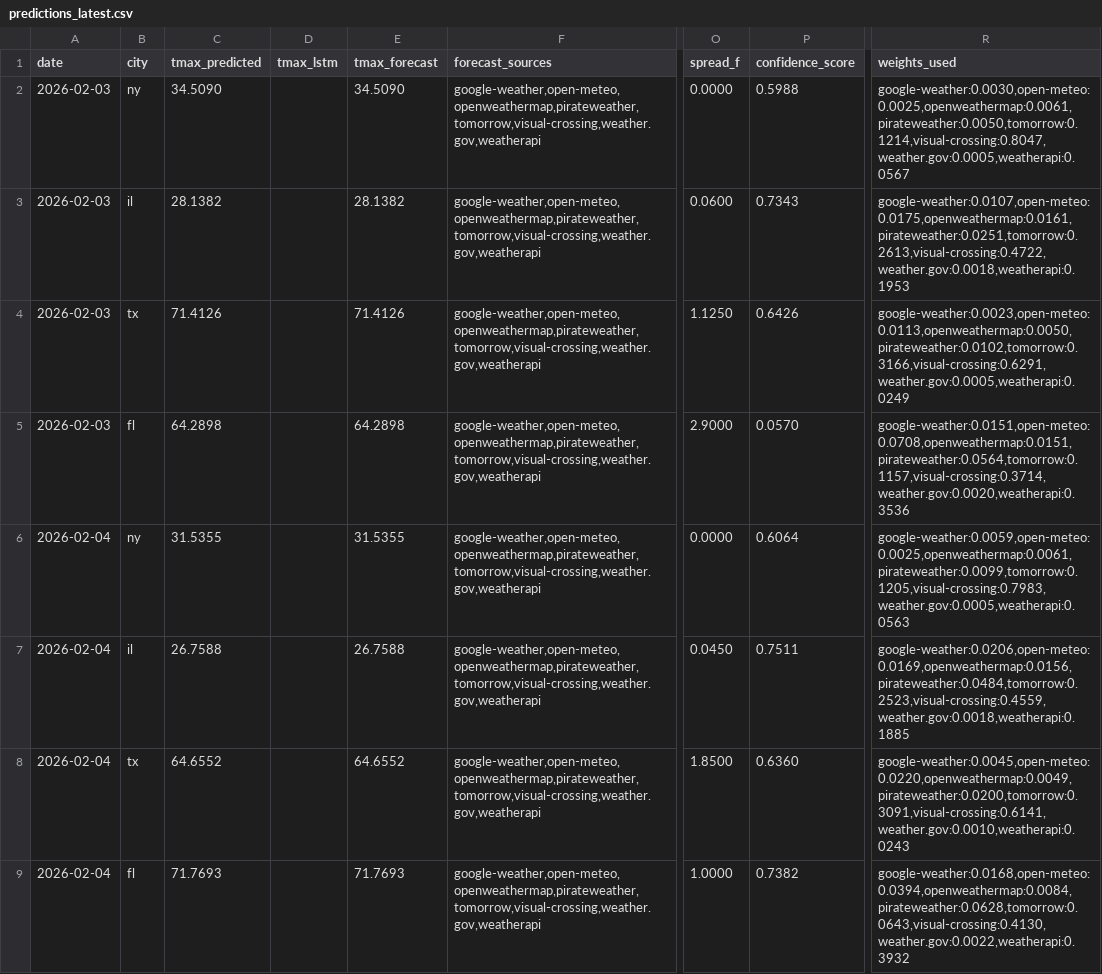
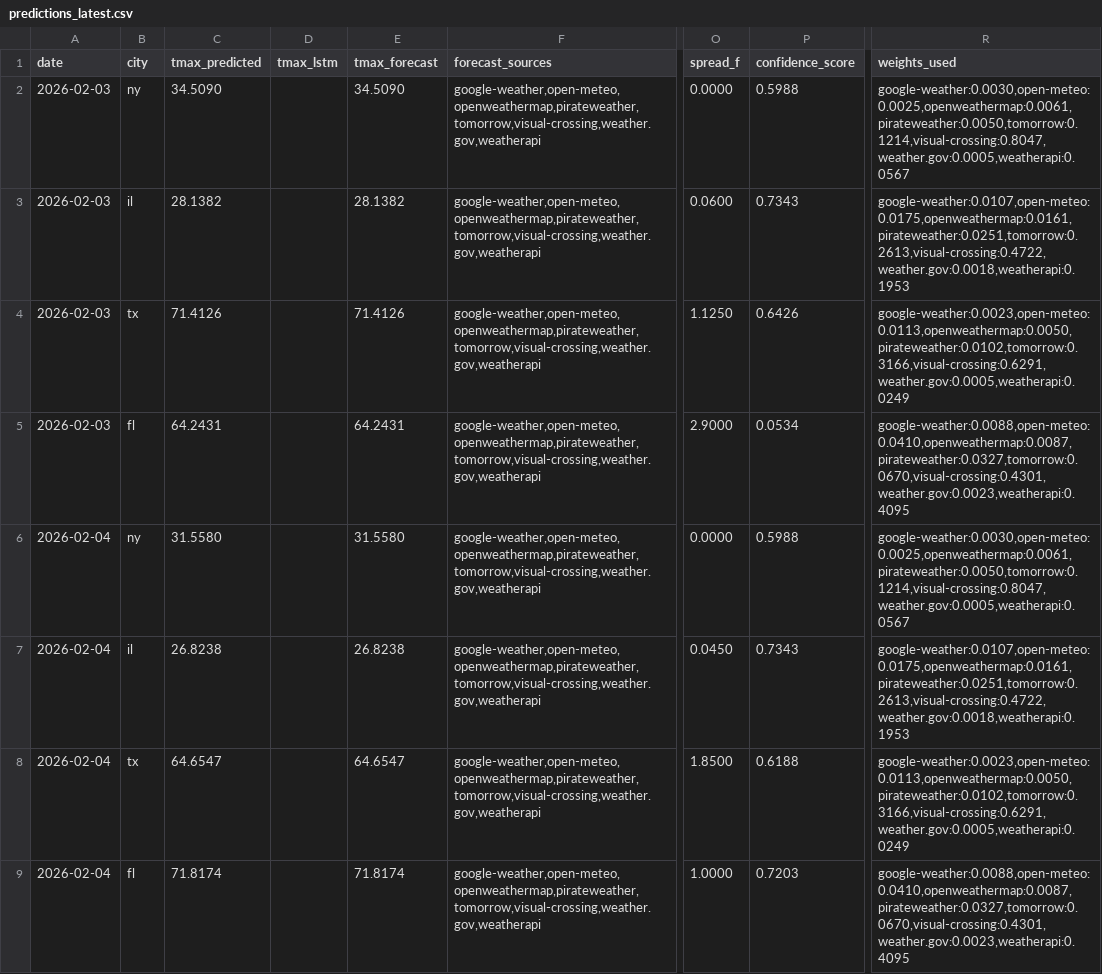
Before and after one commit to JHenzi/weatherbots, a CSV file: Data/predictions_latest.csv, drawn as a sheet; only a part is shown, gaps mark what is left out; the diff names each change by its address in the sheet, - before the commit and + after, or states it on an @@ line.

```diff
--- a/Data/predictions_latest.csv
+++ b/Data/predictions_latest.csv
-C5 (tmax_predicted): 64.2898
+C5 (tmax_predicted): 64.2431
-E5 (tmax_forecast): 64.2898
+E5 (tmax_forecast): 64.2431
-P5 (confidence_score): 0.0570
+P5 (confidence_score): 0.0534
-R5 (weights_used): google-weather:0.0151,open-meteo:0.0708,openweathermap:0.0151,pirateweather:0.0564,tomorrow:0.1157,visual-crossing:0.3714,weather.gov:0.0020,weatherapi:0.3536
+R5 (weights_used): google-weather:0.0088,open-meteo:0.0410,openweathermap:0.0087,pirateweather:0.0327,tomorrow:0.0670,visual-crossing:0.4301,weather.gov:0.0023,weatherapi:0.4095
-C6 (tmax_predicted): 31.5355
+C6 (tmax_predicted): 31.5580
-E6 (tmax_forecast): 31.5355
+E6 (tmax_forecast): 31.5580
-P6 (confidence_score): 0.6064
+P6 (confidence_score): 0.5988
-R6 (weights_used): google-weather:0.0059,open-meteo:0.0025,openweathermap:0.0061,pirateweather:0.0099,tomorrow:0.1205,visual-crossing:0.7983,weather.gov:0.0005,weatherapi:0.0563
+R6 (weights_used): google-weather:0.0030,open-meteo:0.0025,openweathermap:0.0061,pirateweather:0.0050,tomorrow:0.1214,visual-crossing:0.8047,weather.gov:0.0005,weatherapi:0.0567
-C7 (tmax_predicted): 26.7588
+C7 (tmax_predicted): 26.8238
-E7 (tmax_forecast): 26.7588
+E7 (tmax_forecast): 26.8238
-P7 (confidence_score): 0.7511
+P7 (confidence_score): 0.7343
-R7 (weights_used): google-weather:0.0206,open-meteo:0.0169,openweathermap:0.0156,pirateweather:0.0484,tomorrow:0.2523,visual-crossing:0.4559,weather.gov:0.0018,weatherapi:0.1885
+R7 (weights_used): google-weather:0.0107,open-meteo:0.0175,openweathermap:0.0161,pirateweather:0.0251,tomorrow:0.2613,visual-crossing:0.4722,weather.gov:0.0018,weatherapi:0.1953
-C8 (tmax_predicted): 64.6552
+C8 (tmax_predicted): 64.6547
-E8 (tmax_forecast): 64.6552
+E8 (tmax_forecast): 64.6547
-P8 (confidence_score): 0.6360
+P8 (confidence_score): 0.6188
-R8 (weights_used): google-weather:0.0045,open-meteo:0.0220,openweathermap:0.0049,pirateweather:0.0200,tomorrow:0.3091,visual-crossing:0.6141,weather.gov:0.0010,weatherapi:0.0243
+R8 (weights_used): google-weather:0.0023,open-meteo:0.0113,openweathermap:0.0050,pirateweather:0.0102,tomorrow:0.3166,visual-crossing:0.6291,weather.gov:0.0005,weatherapi:0.0249
-C9 (tmax_predicted): 71.7693
+C9 (tmax_predicted): 71.8174
-E9 (tmax_forecast): 71.7693
+E9 (tmax_forecast): 71.8174
-P9 (confidence_score): 0.7382
+P9 (confidence_score): 0.7203
-R9 (weights_used): google-weather:0.0168,open-meteo:0.0394,openweathermap:0.0084,pirateweather:0.0628,tomorrow:0.0643,visual-crossing:0.4130,weather.gov:0.0022,weatherapi:0.3932
+R9 (weights_used): google-weather:0.0088,open-meteo:0.0410,openweathermap:0.0087,pirateweather:0.0327,tomorrow:0.0670,visual-crossing:0.4301,weather.gov:0.0023,weatherapi:0.4095
```
Also changed, not shown: 1 other file.
